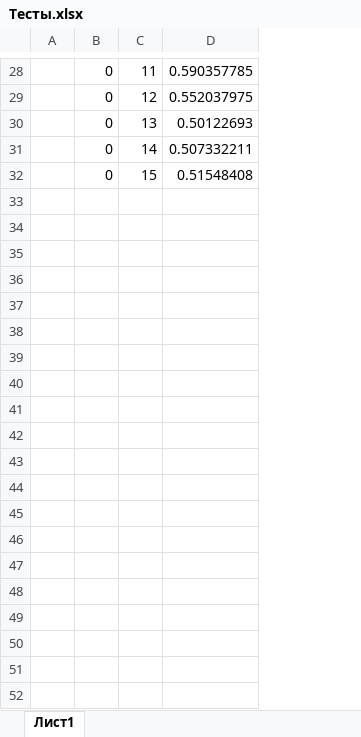
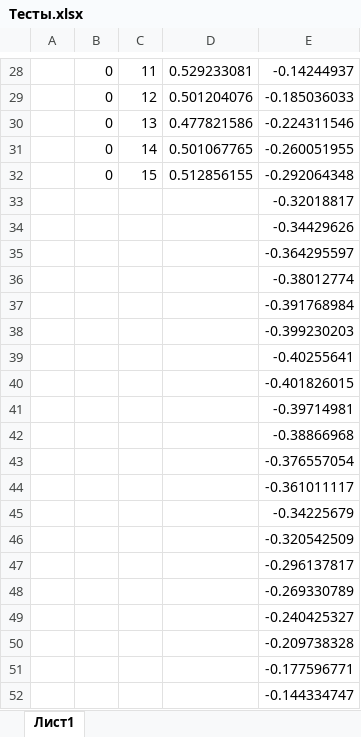
Before and after one commit to CelloMusic/oksana_task, an Excel workbook: Тесты.xlsx, sheet Лист1, drawn as a sheet; only a part is shown, gaps mark what is left out; values as stored, in another font and other column widths than the file's, no borders; charts and pictures not drawn; removed rows and columns are numbered as before the commit, all else as after; the diff covers the shown part only; the diff names each change by its address in the sheet, - before the commit and + after, or states it on an @@ line.

Commit message:
Добавил тест бесселя

```diff
--- a/Тесты.xlsx (sheet Лист1)
+++ b/Тесты.xlsx (sheet Лист1)
-column D, rows 28-32: 0.590357785 | 0.552037975 | 0.50122693 | 0.507332211 | 0.51548408
+column D, rows 28-32: 0.529233081 | 0.501204076 | 0.477821586 | 0.501067765 | 0.512856155
+column E, rows 28-32: -0.14244937 | -0.185036033 | -0.224311546 | -0.260051955 | -0.292064348
+row 33:  |  |  |  | -0.32018817
+row 34:  |  |  |  | -0.34429626
+row 35:  |  |  |  | -0.364295597
+row 36:  |  |  |  | -0.38012774
+row 37:  |  |  |  | -0.391768984
+row 38:  |  |  |  | -0.399230203
+row 39:  |  |  |  | -0.40255641
+row 40:  |  |  |  | -0.401826015
+row 41:  |  |  |  | -0.39714981
+row 42:  |  |  |  | -0.38866968
+row 43:  |  |  |  | -0.376557054
+row 44:  |  |  |  | -0.361011117
+row 45:  |  |  |  | -0.34225679
+row 46:  |  |  |  | -0.320542509
+row 47:  |  |  |  | -0.296137817
+row 48:  |  |  |  | -0.269330789
+row 49:  |  |  |  | -0.240425327
+row 50:  |  |  |  | -0.209738328
+row 51:  |  |  |  | -0.177596771
+row 52:  |  |  |  | -0.144334747
```
Also changed, not shown: 48 added rows elsewhere in this sheet, charts or pictures.
